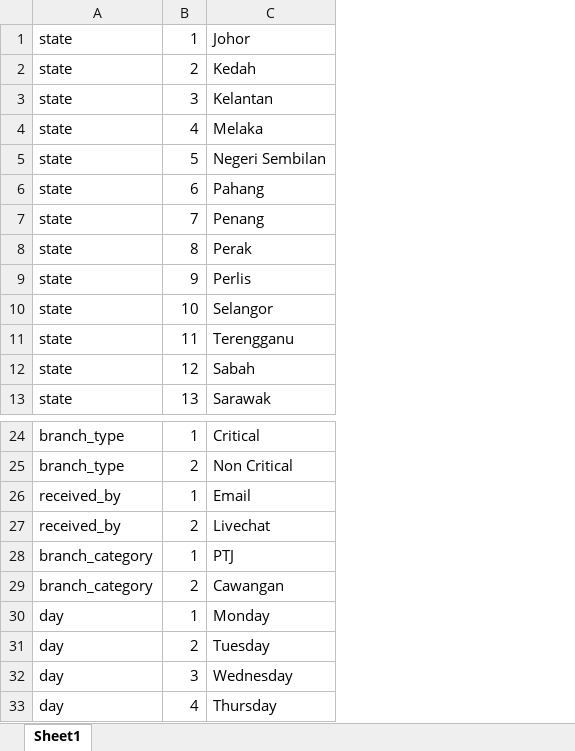
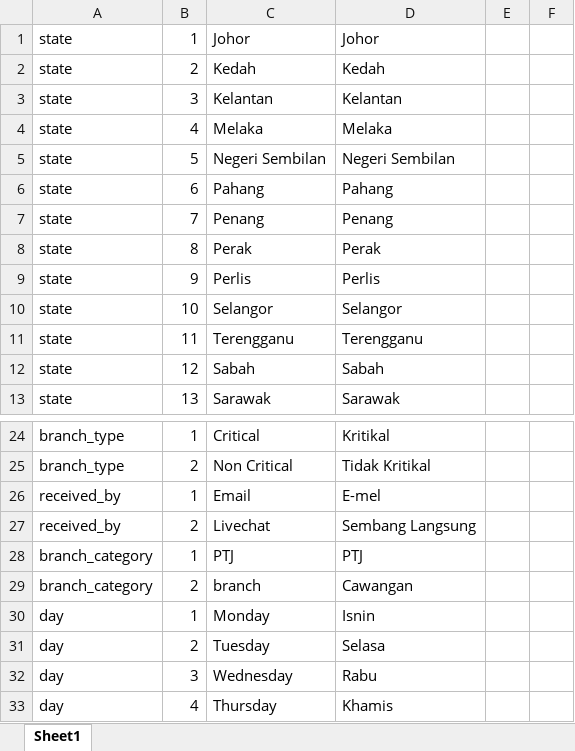
Before and after one commit to ahmadnajmi/niise_helpdesk_be, an Excel workbook: database/seeders/excel/ref_table.xlsx, sheet Sheet1, drawn as a sheet; only a part is shown, gaps mark what is left out; values as stored, in another font and other column widths than the file's, no borders; the diff covers the shown part only; the diff names each change by its address in the sheet, - before the commit and + after, or states it on an @@ line.

```diff
--- a/database/seeders/excel/ref_table.xlsx (sheet Sheet1)
+++ b/database/seeders/excel/ref_table.xlsx (sheet Sheet1)
+column D, rows 1-13: Johor | Kedah | Kelantan | Melaka | Negeri Sembilan | Pahang | Penang | Perak | Perlis | Selangor | Terengganu | Sabah | Sarawak; rows 24-33: Kritikal | Tidak Kritikal | E-mel | Sembang Langsung | PTJ | Cawangan | Isnin | Selasa | Rabu | Khamis
+column E, empty
+column F, empty
-C29: Cawangan
+C29: branch
```
Also changed, not shown: 6 added rows and 17 edited cells elsewhere in this sheet, 11 other files.
